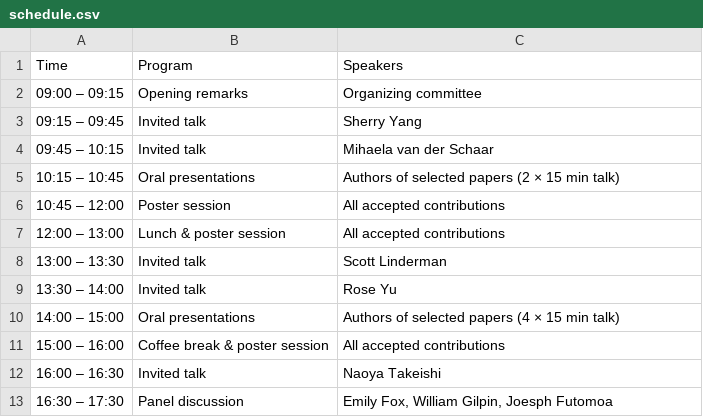
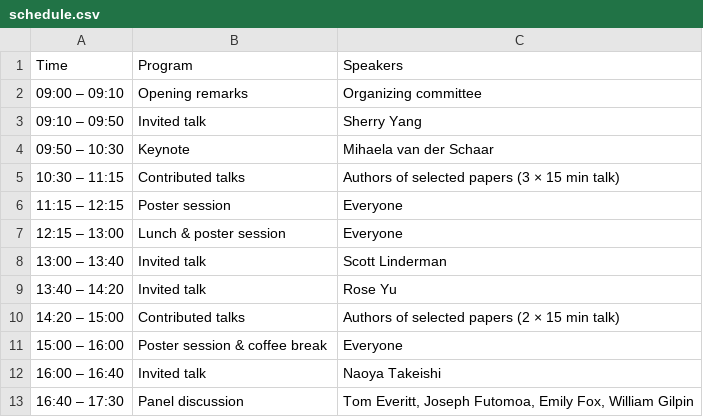
Before and after one commit to fdtm-icml2026/fdtm-icml2026.github.io, a CSV file: docs/source/schedule.csv, drawn as a sheet.

Commit message:
change schedule

```diff
--- a/docs/source/schedule.csv
+++ b/docs/source/schedule.csv
@@ -1,13 +1,13 @@
 Time,Program,Speakers
-09:00 – 09:15,Opening remarks,Organizing committee
-09:15 – 09:45,Invited talk,Sherry Yang
-09:45 – 10:15,Invited talk,Mihaela van der Schaar
-10:15 – 10:45,Oral presentations,Authors of selected papers (2 × 15 min talk)
-10:45 – 12:00,Poster session,All accepted contributions
-12:00 – 13:00,Lunch & poster session,All accepted contributions
-13:00 – 13:30,Invited talk,Scott Linderman
-13:30 – 14:00,Invited talk,Rose Yu
-14:00 – 15:00,Oral presentations,Authors of selected papers (4 × 15 min talk)
-15:00 – 16:00,Coffee break & poster session,All accepted contributions
-16:00 – 16:30,Invited talk,Naoya Takeishi
-16:30 – 17:30,Panel discussion,"Emily Fox, William Gilpin, Joesph Futomoa"
+09:00 – 09:10,Opening remarks,Organizing committee
+09:10 – 09:50,Invited talk,Sherry Yang
+09:50 – 10:30,Keynote,Mihaela van der Schaar
+10:30 – 11:15,Contributed talks,Authors of selected papers (3 × 15 min talk)
+11:15 – 12:15,Poster session,Everyone
+12:15 – 13:00,Lunch & poster session,Everyone
+13:00 – 13:40,Invited talk,Scott Linderman
+13:40 – 14:20,Invited talk,Rose Yu
+14:20 – 15:00,Contributed talks,Authors of selected papers (2 × 15 min talk)
+15:00 – 16:00,Poster session & coffee break,Everyone
+16:00 – 16:40,Invited talk,Naoya Takeishi
+16:40 – 17:30,Panel discussion,"Tom Everitt, Joseph Futomoa, Emily Fox, William Gilpin"
```
